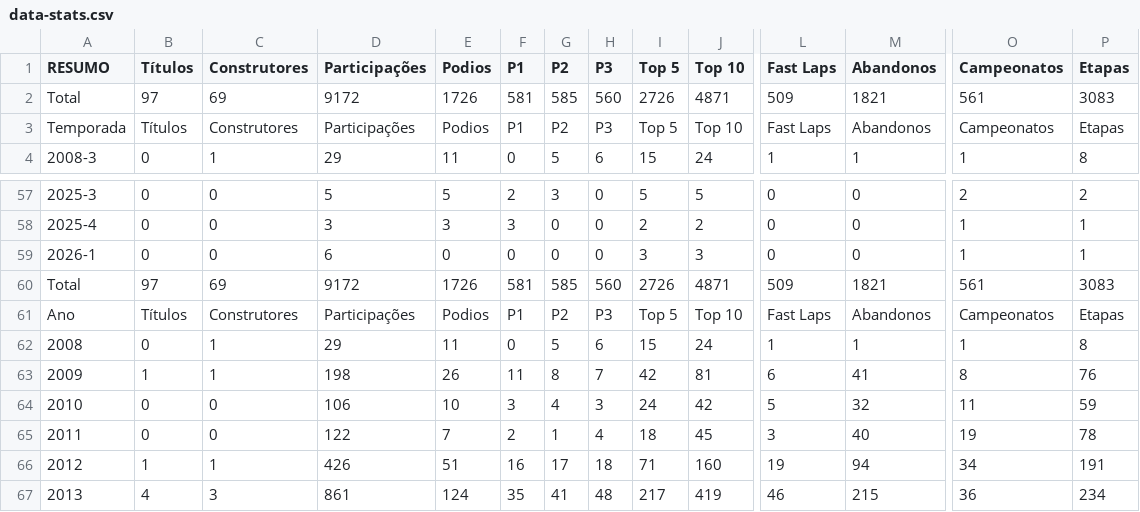
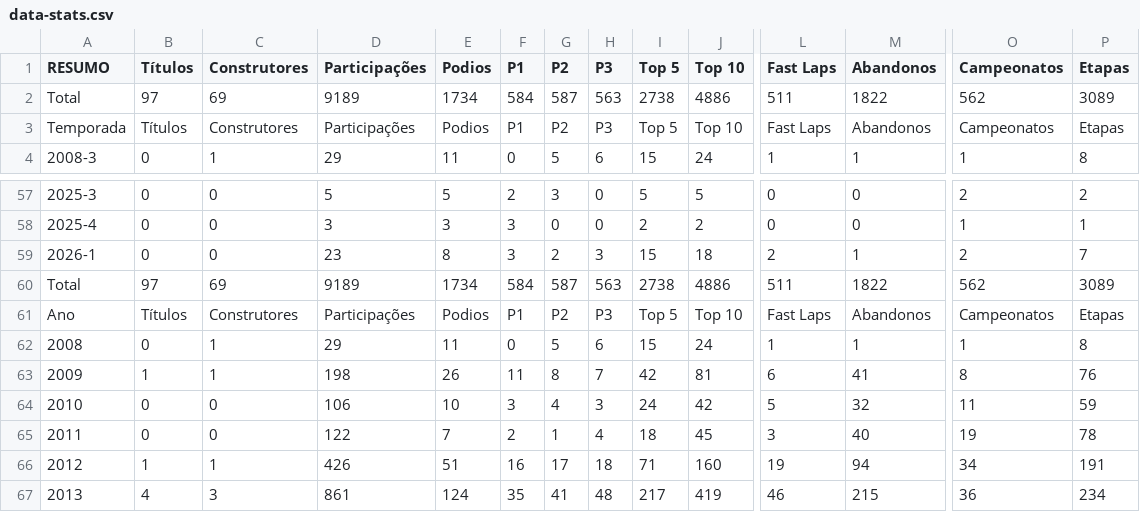
Before and after one commit to grip-racing/grip-racing, a CSV file: data/data-stats.csv, drawn as a sheet; only a part is shown, gaps mark what is left out; the diff covers the shown part only; the diff names each change by its address in the sheet, - before the commit and + after, or states it on an @@ line.

Commit message:
feat: atualiza versão de dados para 1.0.21 e corrige estatísticas de pilotos e participações

```diff
--- a/data/data-stats.csv
+++ b/data/data-stats.csv
-D2 (Participações): 9172
+D2 (Participações): 9189
-E2 (Podios): 1726
+E2 (Podios): 1734
-F2 (P1): 581
+F2 (P1): 584
-G2 (P2): 585
+G2 (P2): 587
-H2 (P3): 560
+H2 (P3): 563
-I2 (Top 5): 2726
+I2 (Top 5): 2738
-J2 (Top 10): 4871
+J2 (Top 10): 4886
-L2 (Fast Laps): 509
+L2 (Fast Laps): 511
-M2 (Abandonos): 1821
+M2 (Abandonos): 1822
-O2 (Campeonatos): 561
+O2 (Campeonatos): 562
-P2 (Etapas): 3083
+P2 (Etapas): 3089
-D59 (Participações): 6
+D59 (Participações): 23
-E59 (Podios): 0
+E59 (Podios): 8
-F59 (P1): 0
+F59 (P1): 3
-G59 (P2): 0
+G59 (P2): 2
-H59 (P3): 0
+H59 (P3): 3
-I59 (Top 5): 3
+I59 (Top 5): 15
-J59 (Top 10): 3
+J59 (Top 10): 18
-L59 (Fast Laps): 0
+L59 (Fast Laps): 2
-M59 (Abandonos): 0
+M59 (Abandonos): 1
-O59 (Campeonatos): 1
+O59 (Campeonatos): 2
-P59 (Etapas): 1
+P59 (Etapas): 7
-D60 (Participações): 9172
+D60 (Participações): 9189
-E60 (Podios): 1726
+E60 (Podios): 1734
-F60 (P1): 581
+F60 (P1): 584
-G60 (P2): 585
+G60 (P2): 587
-H60 (P3): 560
+H60 (P3): 563
-I60 (Top 5): 2726
+I60 (Top 5): 2738
-J60 (Top 10): 4871
+J60 (Top 10): 4886
-L60 (Fast Laps): 509
+L60 (Fast Laps): 511
-M60 (Abandonos): 1821
+M60 (Abandonos): 1822
-O60 (Campeonatos): 561
+O60 (Campeonatos): 562
-P60 (Etapas): 3083
+P60 (Etapas): 3089
```
Also changed, not shown: 44 edited cells elsewhere in this file, data/data-pilotos.csv, 2 other files.
